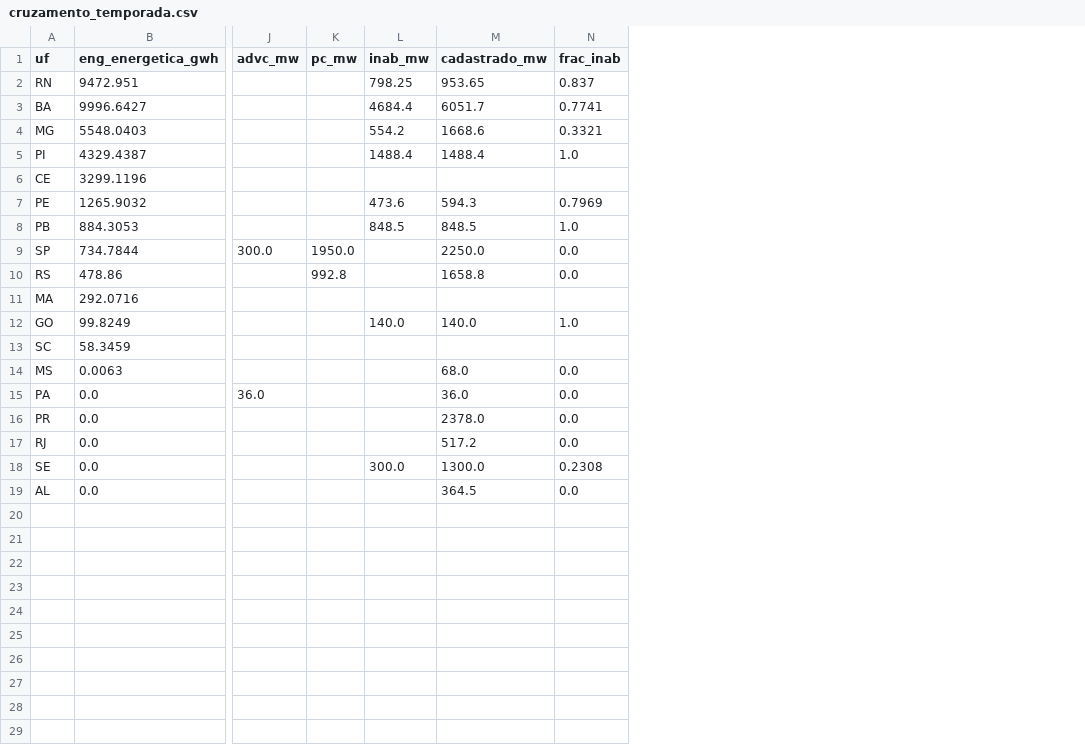
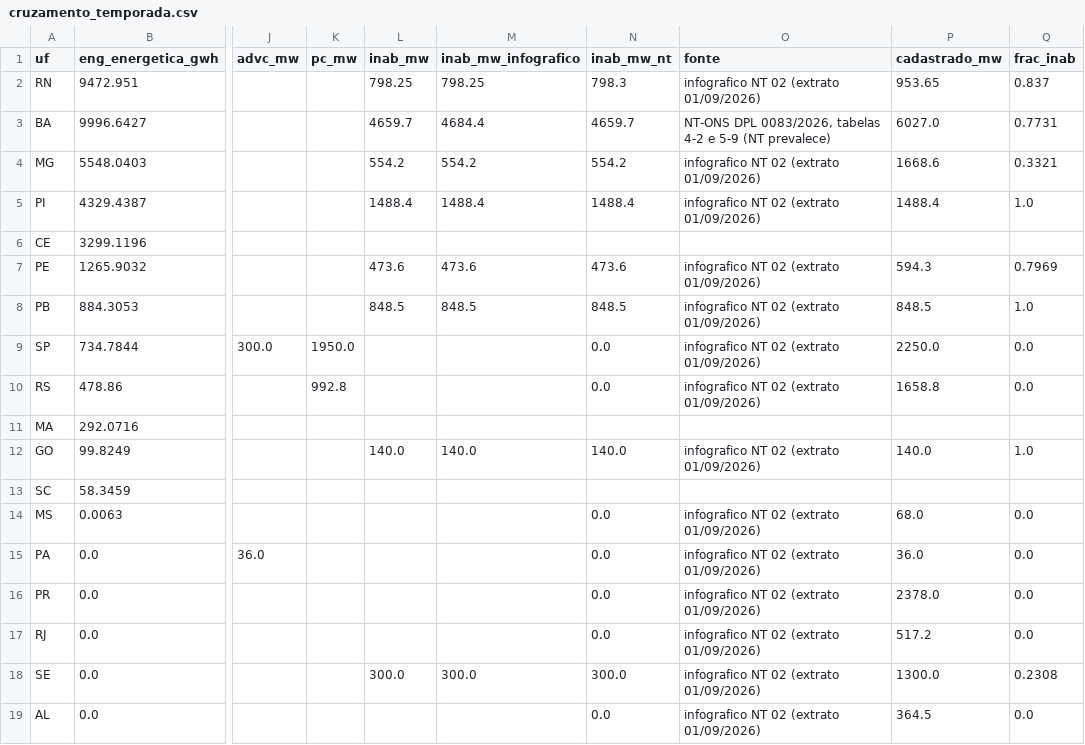
Before and after one commit to JamensonA/constrained-off-ons, a CSV file: docs/cruzamento_temporada.csv, drawn as a sheet; only a part is shown, gaps mark what is left out; addresses are those after the commit; the diff names each change by its address in the sheet, - before the commit and + after, or states it on an @@ line.

```diff
--- a/docs/cruzamento_temporada.csv
+++ b/docs/cruzamento_temporada.csv
+column M (inab_mw_infografico), rows 2-18: 798.25 | 4684.4 | 554.2 | 1488.4 |  | 473.6 | 848.5 |  |  |  | 140.0 |  |  |  |  |  | 300.0
+column N (inab_mw_nt), rows 2-19: 798.3 | 4659.7 | 554.2 | 1488.4 |  | 473.6 | 848.5 | 0.0 | 0.0 |  | 140.0 |  | 0.0 | 0.0 | 0.0 | 0.0 | 300.0 | 0.0
+column O (fonte), rows 2-19: infografico NT 02 (extrato 01/09/2026) | NT-ONS DPL 0083/2026, tabelas 4-2 e 5-9 (NT prevalece) | infografico NT 02 (extrato 01/09/2026) | infografico NT 02 (extrato 01/09/2026) |  | infografico NT 02 (extrato 01/09/2026) | infografico NT 02 (extrato 01/09/2026) | infografico NT 02 (extrato 01/09/2026) | infografico NT 02 (extrato 01/09/2026) |  | infografico NT 02 (extrato 01/09/2026) |  | infografico NT 02 (extrato 01/09/2026) | infografico NT 02 (extrato 01/09/2026) | infografico NT 02 (extrato 01/09/2026) | infografico NT 02 (extrato 01/09/2026) | infografico NT 02 (extrato 01/09/2026) | infografico NT 02 (extrato 01/09/2026)
-L3 (inab_mw): 4684.4
+L3 (inab_mw): 4659.7
-P3 (cadastrado_mw): 6051.7
+P3 (cadastrado_mw): 6027.0
-Q3 (frac_inab): 0.7741
+Q3 (frac_inab): 0.7731
```
Also changed, not shown: docs/cruzamento_por_razao.csv, docs/temporada_acesso_2026_nt02.csv, 9 other files.
